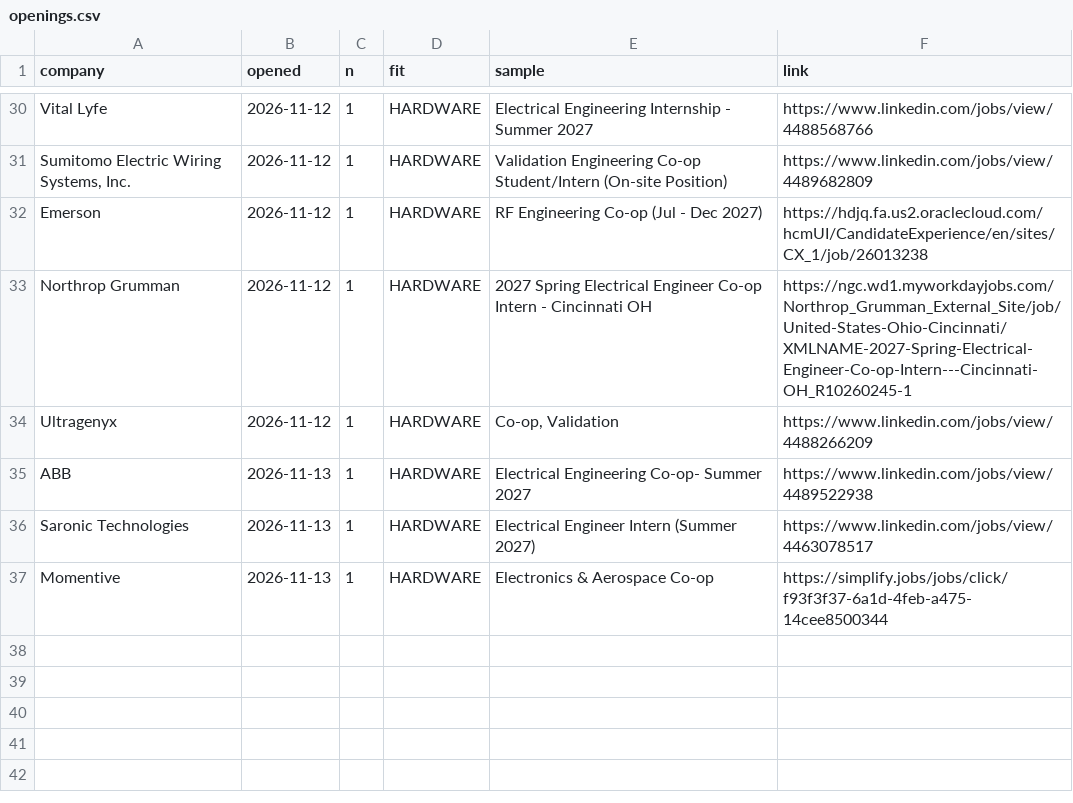
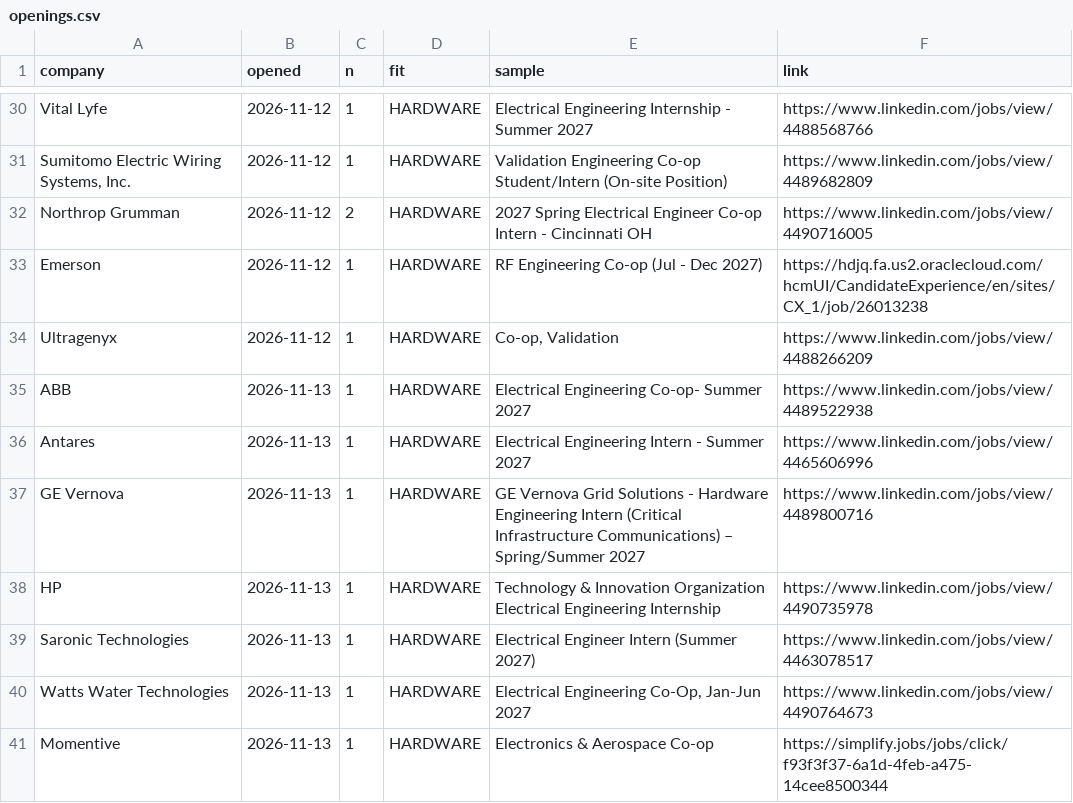
Before and after one commit to hrisheekmust-blip/coop-scraper, a CSV file: data/openings.csv, drawn as a sheet; only a part is shown, gaps mark what is left out; removed rows and columns are numbered as before the commit, all else as after; the diff covers the shown part only; the diff names each change by its address in the sheet, - before the commit and + after, or states it on an @@ line.

```diff
--- a/data/openings.csv
+++ b/data/openings.csv
+row 32: Northrop Grumman | 2026-11-12 | 2 | HARDWARE | 2027 Spring Electrical Engineer Co-op Intern - Cincinnati OH | https://www.linkedin.com/jobs/view/4490716005
-row 33: Northrop Grumman | 2026-11-12 | 1 | HARDWARE | 2027 Spring Electrical Engineer Co-op Intern - Cincinnati OH | https://ngc.wd1.myworkdayjobs.com/Northrop_Grumman_External_Site/job/United-States-Ohio-Cincinnati/XMLNAME-2027-Spring-Electrical-Engineer-Co-op-Intern---Cincinnati-OH_R10260245-1
+row 36: Antares | 2026-11-13 | 1 | HARDWARE | Electrical Engineering Intern - Summer 2027 | https://www.linkedin.com/jobs/view/4465606996
+row 37: GE Vernova | 2026-11-13 | 1 | HARDWARE | GE Vernova Grid Solutions - Hardware Engineering Intern (Critical Infrastructure Communications) – Spring/Summer 2027 | https://www.linkedin.com/jobs/view/4489800716
+row 38: HP | 2026-11-13 | 1 | HARDWARE | Technology & Innovation Organization Electrical Engineering Internship | https://www.linkedin.com/jobs/view/4490735978
+row 40: Watts Water Technologies | 2026-11-13 | 1 | HARDWARE | Electrical Engineering Co-Op, Jan-Jun 2027 | https://www.linkedin.com/jobs/view/4490764673
```
Also changed, not shown: 5 added rows and 5 removed rows elsewhere in this file, data/leads.csv, data/sheet.csv, 12 other files.
